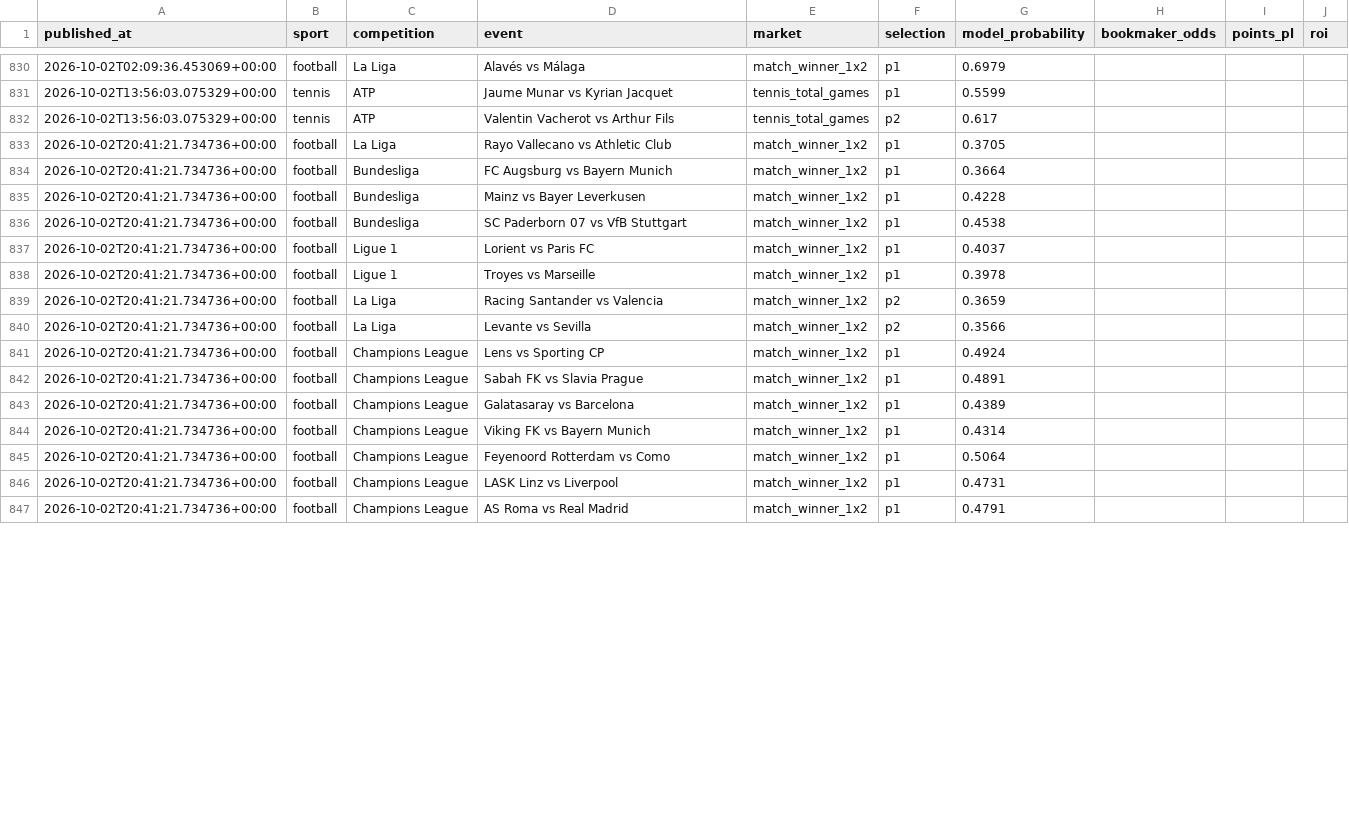
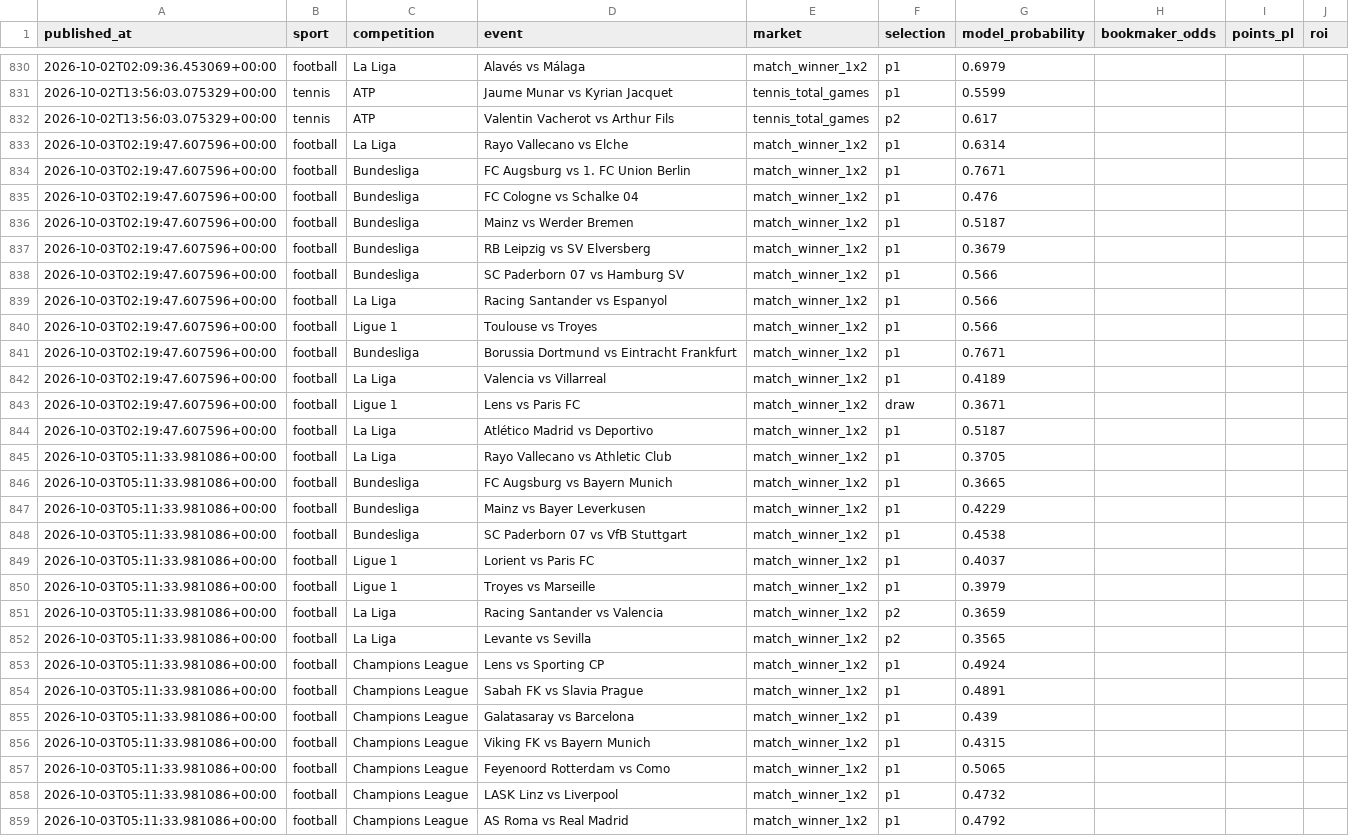
Before and after one commit to topboyasian-stack/match-signal, a CSV file: data/tippingsports_export.csv, drawn as a sheet; only a part is shown, gaps mark what is left out; the diff covers the shown part only.

```diff
--- a/data/tippingsports_export.csv
+++ b/data/tippingsports_export.csv
@@ -832,16 +832,28 @@ published_at,sport,competition,event,market,selection,model_probability,bookmake
 2026-10-02T13:56:03.075329+00:00,tennis,ATP,Valentin Vacherot vs Arthur Fils,tennis_total_games,p2,0.617,,,
-2026-10-02T20:41:21.734736+00:00,football,La Liga,Rayo Vallecano vs Athletic Club,match_winner_1x2,p1,0.3705,,,
-2026-10-02T20:41:21.734736+00:00,football,Bundesliga,FC Augsburg vs Bayern Munich,match_winner_1x2,p1,0.3664,,,
-2026-10-02T20:41:21.734736+00:00,football,Bundesliga,Mainz vs Bayer Leverkusen,match_winner_1x2,p1,0.4228,,,
-2026-10-02T20:41:21.734736+00:00,football,Bundesliga,SC Paderborn 07 vs VfB Stuttgart,match_winner_1x2,p1,0.4538,,,
-2026-10-02T20:41:21.734736+00:00,football,Ligue 1,Lorient vs Paris FC,match_winner_1x2,p1,0.4037,,,
-2026-10-02T20:41:21.734736+00:00,football,Ligue 1,Troyes vs Marseille,match_winner_1x2,p1,0.3978,,,
-2026-10-02T20:41:21.734736+00:00,football,La Liga,Racing Santander vs Valencia,match_winner_1x2,p2,0.3659,,,
-2026-10-02T20:41:21.734736+00:00,football,La Liga,Levante vs Sevilla,match_winner_1x2,p2,0.3566,,,
-2026-10-02T20:41:21.734736+00:00,football,Champions League,Lens vs Sporting CP,match_winner_1x2,p1,0.4924,,,
-2026-10-02T20:41:21.734736+00:00,football,Champions League,Sabah FK vs Slavia Prague,match_winner_1x2,p1,0.4891,,,
-2026-10-02T20:41:21.734736+00:00,football,Champions League,Galatasaray vs Barcelona,match_winner_1x2,p1,0.4389,,,
-2026-10-02T20:41:21.734736+00:00,football,Champions League,Viking FK vs Bayern Munich,match_winner_1x2,p1,0.4314,,,
-2026-10-02T20:41:21.734736+00:00,football,Champions League,Feyenoord Rotterdam vs Como,match_winner_1x2,p1,0.5064,,,
-2026-10-02T20:41:21.734736+00:00,football,Champions League,LASK Linz vs Liverpool,match_winner_1x2,p1,0.4731,,,
-2026-10-02T20:41:21.734736+00:00,football,Champions League,AS Roma vs Real Madrid,match_winner_1x2,p1,0.4791,,,
+2026-10-03T02:19:47.607596+00:00,football,La Liga,Rayo Vallecano vs Elche,match_winner_1x2,p1,0.6314,,,
+2026-10-03T02:19:47.607596+00:00,football,Bundesliga,FC Augsburg vs 1. FC Union Berlin,match_winner_1x2,p1,0.7671,,,
+2026-10-03T02:19:47.607596+00:00,football,Bundesliga,FC Cologne vs Schalke 04,match_winner_1x2,p1,0.476,,,
+2026-10-03T02:19:47.607596+00:00,football,Bundesliga,Mainz vs Werder Bremen,match_winner_1x2,p1,0.5187,,,
+2026-10-03T02:19:47.607596+00:00,football,Bundesliga,RB Leipzig vs SV Elversberg,match_winner_1x2,p1,0.3679,,,
+2026-10-03T02:19:47.607596+00:00,football,Bundesliga,SC Paderborn 07 vs Hamburg SV,match_winner_1x2,p1,0.566,,,
+2026-10-03T02:19:47.607596+00:00,football,La Liga,Racing Santander vs Espanyol,match_winner_1x2,p1,0.566,,,
+2026-10-03T02:19:47.607596+00:00,football,Ligue 1,Toulouse vs Troyes,match_winner_1x2,p1,0.566,,,
+2026-10-03T02:19:47.607596+00:00,football,Bundesliga,Borussia Dortmund vs Eintracht Frankfurt,match_winner_1x2,p1,0.7671,,,
+2026-10-03T02:19:47.607596+00:00,football,La Liga,Valencia vs Villarreal,match_winner_1x2,p1,0.4189,,,
+2026-10-03T02:19:47.607596+00:00,football,Ligue 1,Lens vs Paris FC,match_winner_1x2,draw,0.3671,,,
+2026-10-03T02:19:47.607596+00:00,football,La Liga,Atlético Madrid vs Deportivo,match_winner_1x2,p1,0.5187,,,
+2026-10-03T05:11:33.981086+00:00,football,La Liga,Rayo Vallecano vs Athletic Club,match_winner_1x2,p1,0.3705,,,
+2026-10-03T05:11:33.981086+00:00,football,Bundesliga,FC Augsburg vs Bayern Munich,match_winner_1x2,p1,0.3665,,,
+2026-10-03T05:11:33.981086+00:00,football,Bundesliga,Mainz vs Bayer Leverkusen,match_winner_1x2,p1,0.4229,,,
+2026-10-03T05:11:33.981086+00:00,football,Bundesliga,SC Paderborn 07 vs VfB Stuttgart,match_winner_1x2,p1,0.4538,,,
+2026-10-03T05:11:33.981086+00:00,football,Ligue 1,Lorient vs Paris FC,match_winner_1x2,p1,0.4037,,,
+2026-10-03T05:11:33.981086+00:00,football,Ligue 1,Troyes vs Marseille,match_winner_1x2,p1,0.3979,,,
+2026-10-03T05:11:33.981086+00:00,football,La Liga,Racing Santander vs Valencia,match_winner_1x2,p2,0.3659,,,
+2026-10-03T05:11:33.981086+00:00,football,La Liga,Levante vs Sevilla,match_winner_1x2,p2,0.3565,,,
+2026-10-03T05:11:33.981086+00:00,football,Champions League,Lens vs Sporting CP,match_winner_1x2,p1,0.4924,,,
+2026-10-03T05:11:33.981086+00:00,football,Champions League,Sabah FK vs Slavia Prague,match_winner_1x2,p1,0.4891,,,
+2026-10-03T05:11:33.981086+00:00,football,Champions League,Galatasaray vs Barcelona,match_winner_1x2,p1,0.439,,,
+2026-10-03T05:11:33.981086+00:00,football,Champions League,Viking FK vs Bayern Munich,match_winner_1x2,p1,0.4315,,,
+2026-10-03T05:11:33.981086+00:00,football,Champions League,Feyenoord Rotterdam vs Como,match_winner_1x2,p1,0.5065,,,
+2026-10-03T05:11:33.981086+00:00,football,Champions League,LASK Linz vs Liverpool,match_winner_1x2,p1,0.4732,,,
+2026-10-03T05:11:33.981086+00:00,football,Champions League,AS Roma vs Real Madrid,match_winner_1x2,p1,0.4792,,,
```
Also changed, not shown: 2 added rows and 20 edited cells elsewhere in this file, 3 other files.
